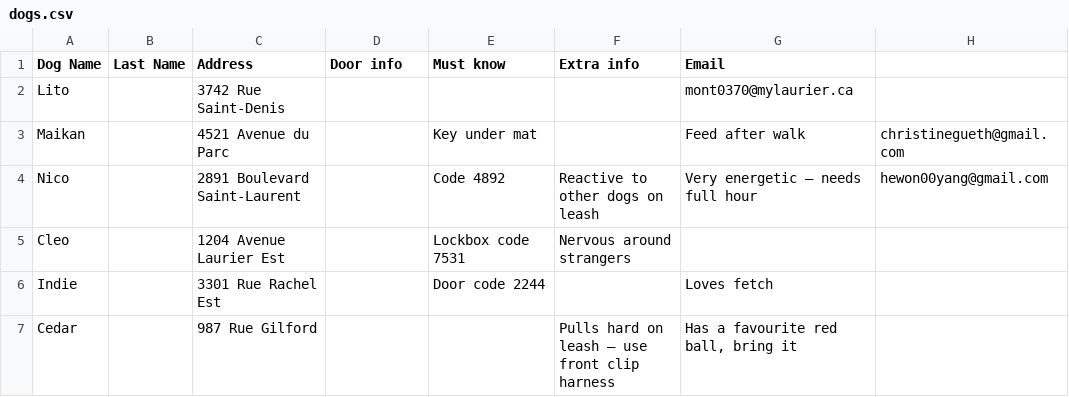
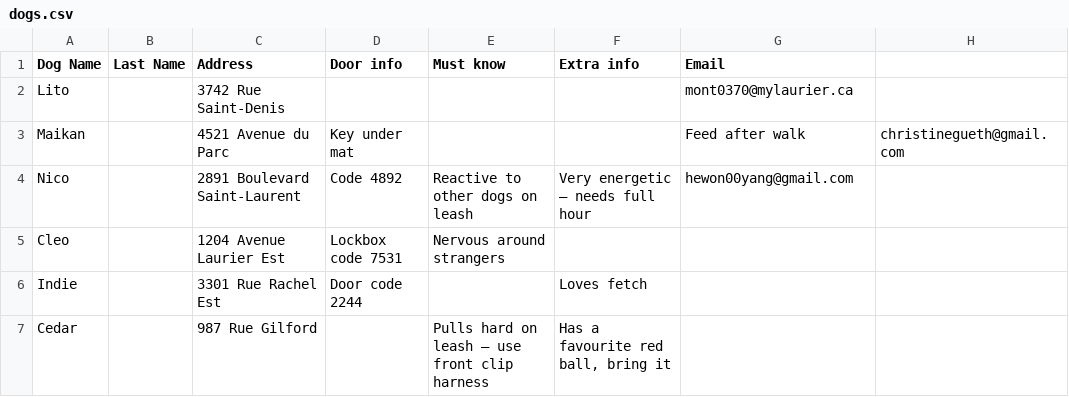
Before and after one commit to wigglerod/wiggle-app, a CSV file: src/data/dogs.csv, drawn as a sheet.

Commit message:
Fix: move door codes to correct CSV column

```diff
--- a/src/data/dogs.csv
+++ b/src/data/dogs.csv
@@ -2,6 +2,6 @@ Dog Name,Last Name,Address,Door info,Must know,Extra info,Email
 Lito,,3742 Rue Saint-Denis,,,,mont0370@mylaurier.ca
-Maikan,,4521 Avenue du Parc,,Key under mat,,Feed after walk,christinegueth@gmail.com
-Nico,,2891 Boulevard Saint-Laurent,,Code 4892,Reactive to other dogs on leash,Very energetic — needs full hour,hewon00yang@gmail.com
-Cleo,,1204 Avenue Laurier Est,,Lockbox code 7531,Nervous around strangers,,
-Indie,,3301 Rue Rachel Est,,Door code 2244,,Loves fetch,
-Cedar,,987 Rue Gilford,,,"Pulls hard on leash — use front clip harness","Has a favourite red ball, bring it",
+Maikan,,4521 Avenue du Parc,Key under mat,,,Feed after walk,christinegueth@gmail.com
+Nico,,2891 Boulevard Saint-Laurent,Code 4892,Reactive to other dogs on leash,Very energetic — needs full hour,hewon00yang@gmail.com
+Cleo,,1204 Avenue Laurier Est,Lockbox code 7531,Nervous around strangers,,
+Indie,,3301 Rue Rachel Est,Door code 2244,,Loves fetch,
+Cedar,,987 Rue Gilford,,"Pulls hard on leash — use front clip harness","Has a favourite red ball, bring it",
```
